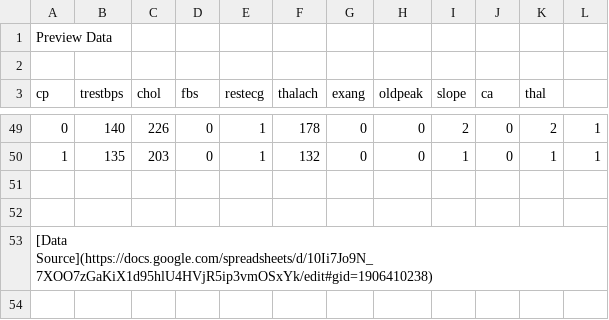
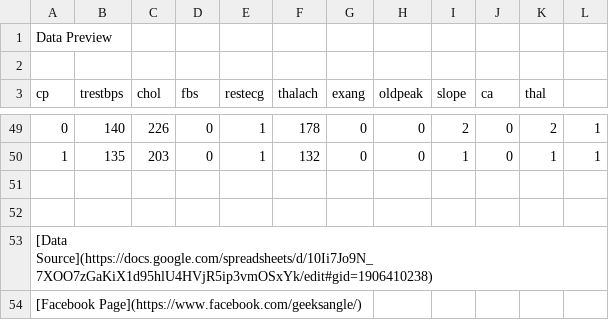
Before and after one commit to jabhij/PredictionModels_HeartDiseases, a CSV file: Data/DataSet.csv, drawn as a sheet; only a part is shown, gaps mark what is left out.

Commit message:
Update DataSet.csv

```diff
--- a/Data/DataSet.csv
+++ b/Data/DataSet.csv
@@ -1,2 +1,2 @@
-Preview Data
+Data Preview
 
@@ -53 +53,2 @@ cp	trestbps	chol	fbs	restecg	thalach	exang	oldpeak	slope	ca	thal
 [Data Source](https://docs.google.com/spreadsheets/d/10Ii7Jo9N_7XOO7zGaKiX1d95hlU4HVjR5ip3vmOSxYk/edit#gid=1906410238)
+[Facebook Page](https://www.facebook.com/geeksangle/)
```
